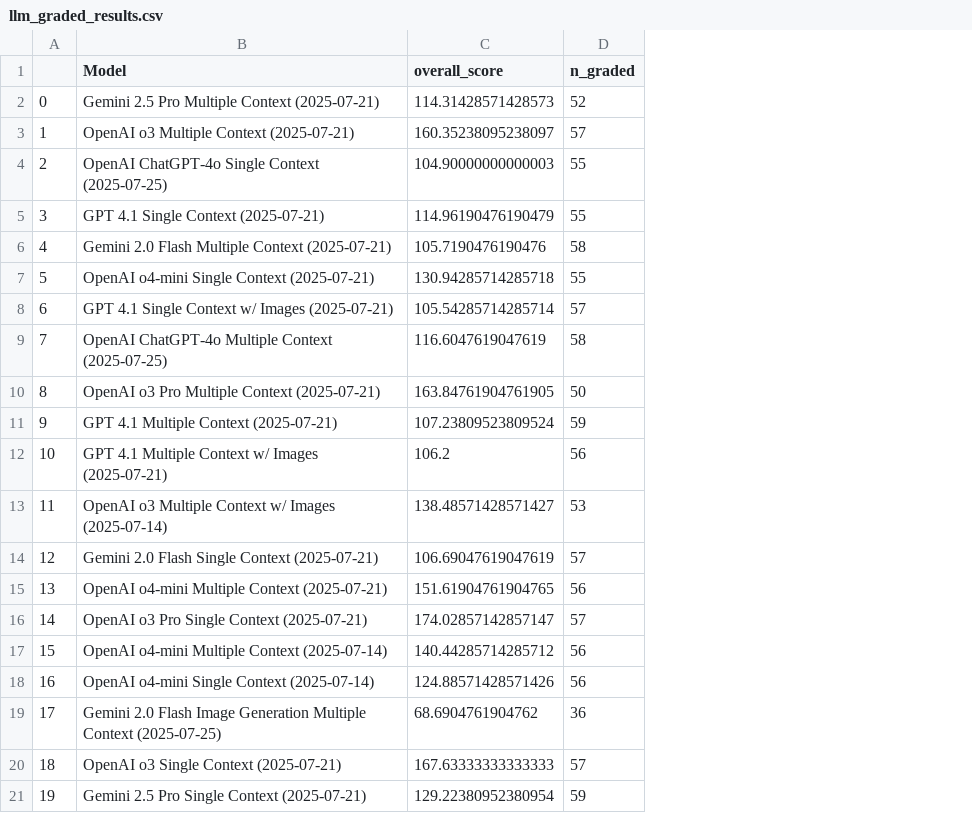
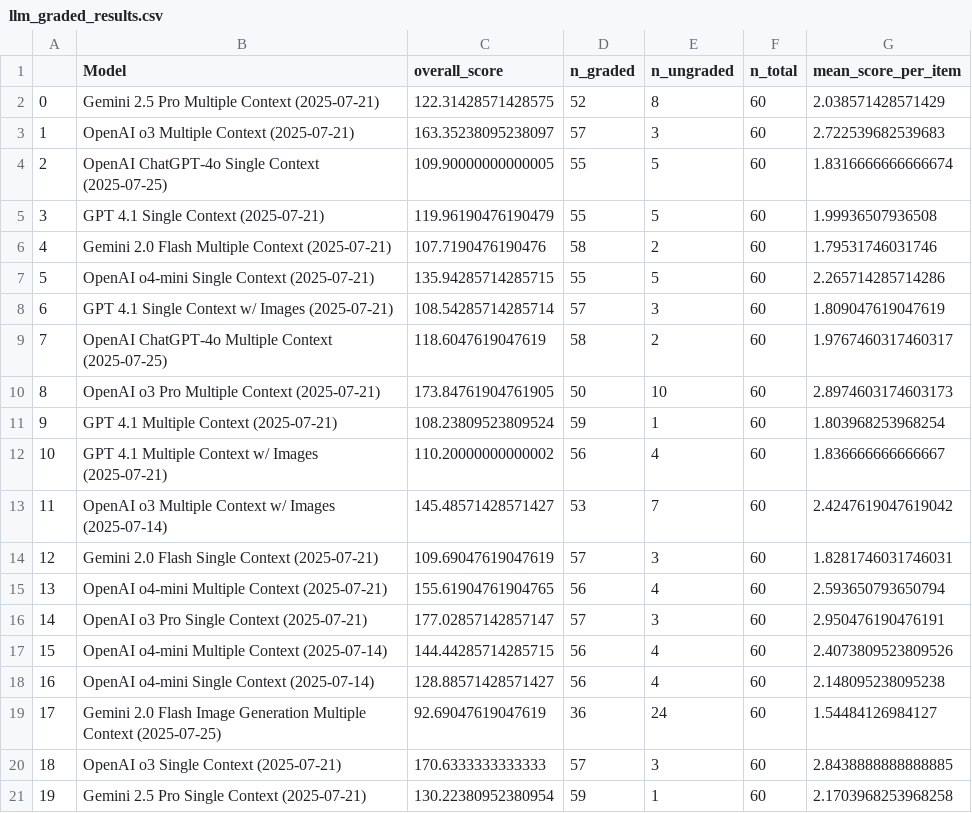
Before and after one commit to morgannmccarty/phantasia_data_analysis, a CSV file: output_csvs/llm_graded_results.csv, drawn as a sheet; the diff names each change by its address in the sheet, - before the commit and + after, or states it on an @@ line.

Commit message:
Cleaned up file naming, added ungraded analysis

```diff
--- a/output_csvs/llm_graded_results.csv
+++ b/output_csvs/llm_graded_results.csv
+column E (n_ungraded), rows 2-21: 8 | 3 | 5 | 5 | 2 | 5 | 3 | 2 | 10 | 1 | 4 | 7 | 3 | 4 | 3 | 4 | 4 | 24 | 3 | 1
+column F (n_total), rows 2-21: all 60
+column G (mean_score_per_item), rows 2-21: 2.038571428571429 | 2.722539682539683 | 1.8316666666666674 | 1.99936507936508 | 1.79531746031746 | 2.265714285714286 | 1.809047619047619 | 1.9767460317460317 | 2.8974603174603173 | 1.803968253968254 | 1.836666666666667 | 2.4247619047619042 | 1.8281746031746031 | 2.593650793650794 | 2.950476190476191 | 2.4073809523809526 | 2.148095238095238 | 1.54484126984127 | 2.8438888888888885 | 2.1703968253968258
-C2 (overall_score): 114.31428571428573
+C2 (overall_score): 122.31428571428575
-C3 (overall_score): 160.35238095238097
+C3 (overall_score): 163.35238095238097
-C4 (overall_score): 104.90000000000003
+C4 (overall_score): 109.90000000000005
-C5 (overall_score): 114.96190476190479
+C5 (overall_score): 119.96190476190479
-C6 (overall_score): 105.7190476190476
+C6 (overall_score): 107.7190476190476
-C7 (overall_score): 130.94285714285718
+C7 (overall_score): 135.94285714285715
-C8 (overall_score): 105.54285714285714
+C8 (overall_score): 108.54285714285714
-C9 (overall_score): 116.6047619047619
+C9 (overall_score): 118.6047619047619
-C10 (overall_score): 163.84761904761905
+C10 (overall_score): 173.84761904761905
-C11 (overall_score): 107.23809523809524
+C11 (overall_score): 108.23809523809524
-C12 (overall_score): 106.2
+C12 (overall_score): 110.20000000000002
-C13 (overall_score): 138.48571428571427
+C13 (overall_score): 145.48571428571427
-C14 (overall_score): 106.69047619047619
+C14 (overall_score): 109.69047619047619
-C15 (overall_score): 151.61904761904765
+C15 (overall_score): 155.61904761904765
-C16 (overall_score): 174.02857142857147
+C16 (overall_score): 177.02857142857147
-C17 (overall_score): 140.44285714285712
+C17 (overall_score): 144.44285714285715
-C18 (overall_score): 124.88571428571426
+C18 (overall_score): 128.88571428571427
-C19 (overall_score): 68.6904761904762
+C19 (overall_score): 92.69047619047619
-C20 (overall_score): 167.63333333333333
+C20 (overall_score): 170.6333333333333
-C21 (overall_score): 129.22380952380954
+C21 (overall_score): 130.22380952380954
```
Also changed, not shown: 9 other files.
